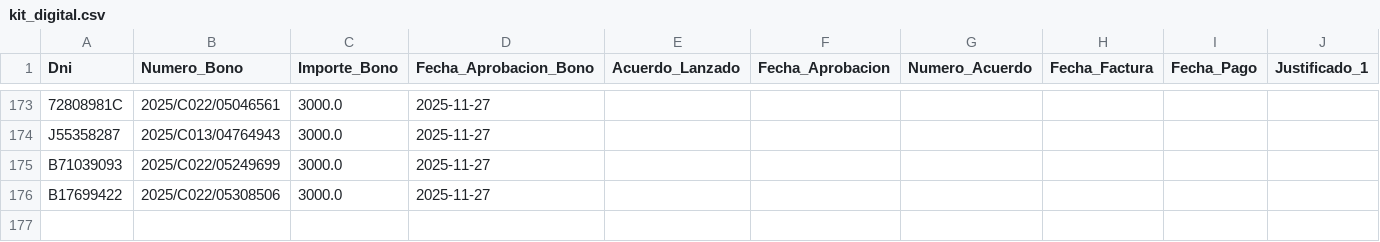
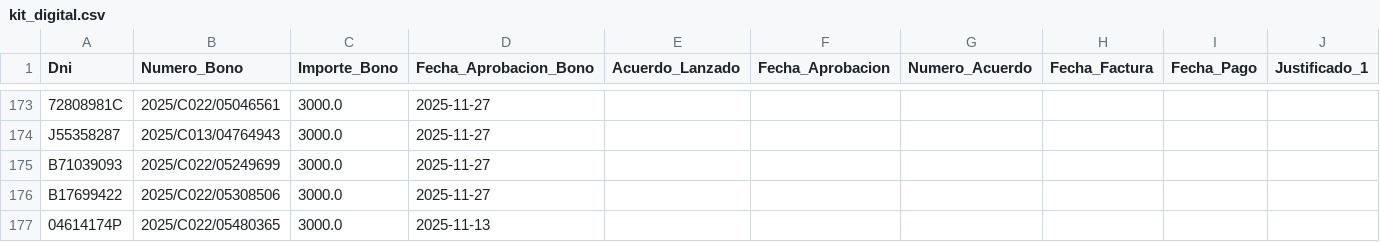
Before and after one commit to enriquesda/Control-Nofence, a CSV file: backend/data/kit_digital.csv, drawn as a sheet; only a part is shown, gaps mark what is left out.

```diff
--- a/backend/data/kit_digital.csv
+++ b/backend/data/kit_digital.csv
@@ -176 +176,2 @@ B71039093,2025/C022/05249699,3000.0,2025-11-27,,,,,,
 B17699422,2025/C022/05308506,3000.0,2025-11-27,,,,,,
+04614174P,2025/C022/05480365,3000.0,2025-11-13,,,,,,
```
Also changed, not shown: backend/data/acuerdos.csv, backend/data/clientes.csv, 1 other file.
